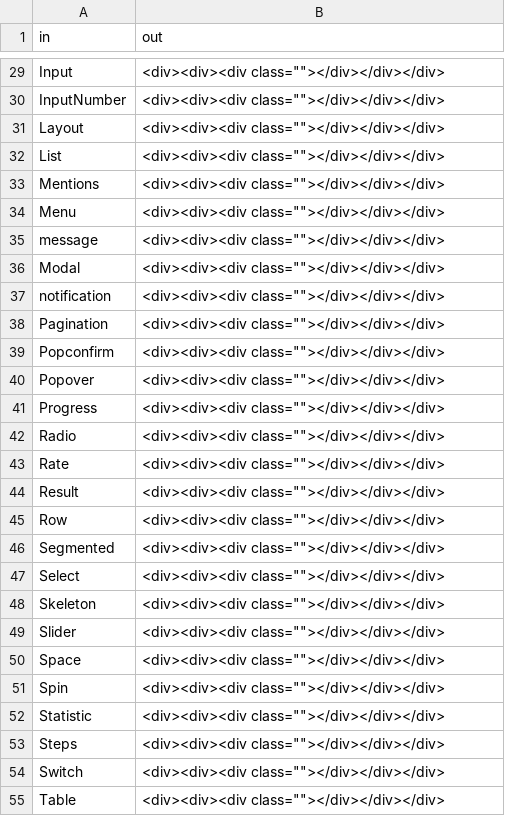
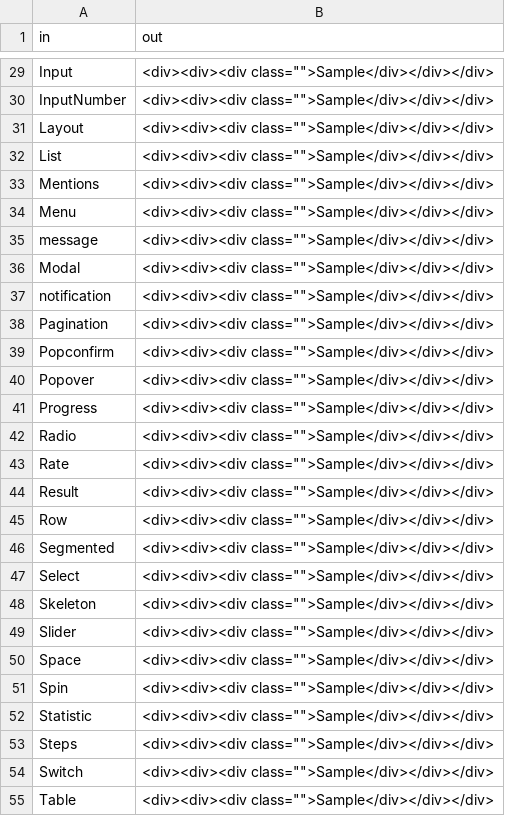
Before and after one commit to mlegls/scale-html-decompile, a CSV file: comps.csv, drawn as a sheet; only a part is shown, gaps mark what is left out; the diff covers the shown part only; the diff names each change by its address in the sheet, - before the commit and + after, or states it on an @@ line.

```diff
--- a/comps.csv
+++ b/comps.csv
-B29:B55 (out): <div><div><div class=""></div></div></div>
+B29:B55 (out): <div><div><div class="">Sample</div></div></div>
```
Also changed, not shown: 43 edited cells elsewhere in this file, 5 other files.
